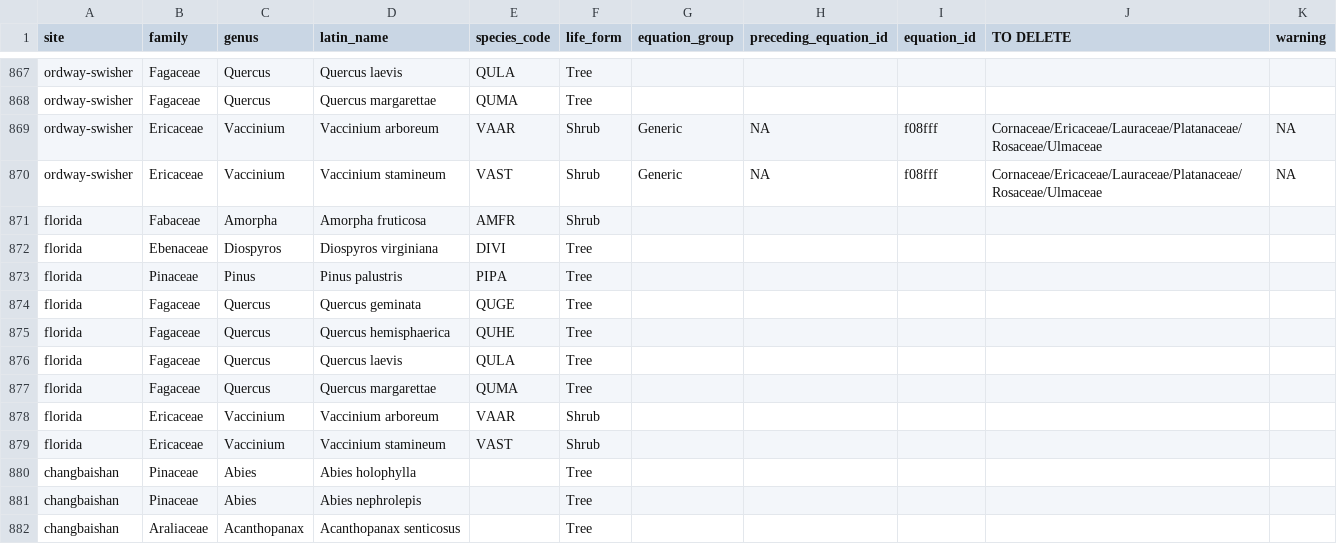
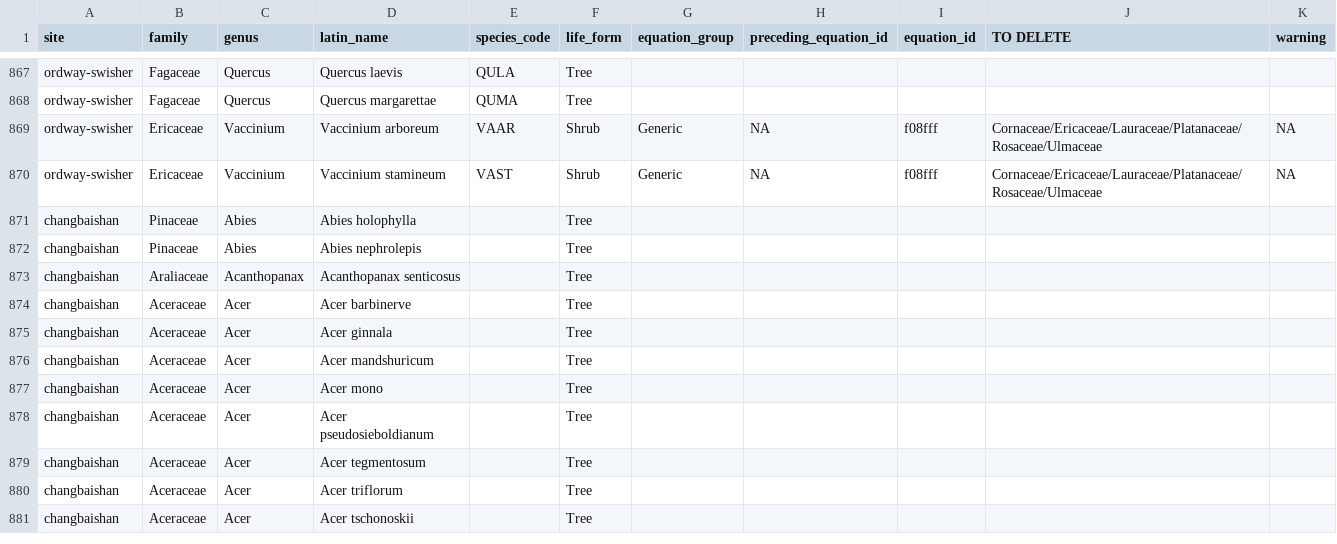
Before and after one commit to ropensci/allodb, a CSV file: data-raw/csv_database/sitespecies.csv, drawn as a sheet; only a part is shown, gaps mark what is left out; the shorter side is filled out with more unchanged rows.

Commit message:
Update sitespecies.csv

```diff
--- a/data-raw/csv_database/sitespecies.csv
+++ b/data-raw/csv_database/sitespecies.csv
@@ -870,11 +870,2 @@ ordway-swisher,Ericaceae,Vaccinium,Vaccinium arboreum,VAAR,Shrub,Generic,NA,f08f
 ordway-swisher,Ericaceae,Vaccinium,Vaccinium stamineum,VAST,Shrub,Generic,NA,f08fff,Cornaceae/Ericaceae/Lauraceae/Platanaceae/Rosaceae/Ulmaceae,NA
-florida,Fabaceae,Amorpha,Amorpha fruticosa,AMFR,Shrub,,,,,
-florida,Ebenaceae,Diospyros,Diospyros virginiana,DIVI,Tree,,,,,
-florida,Pinaceae,Pinus,Pinus palustris,PIPA,Tree,,,,,
-florida,Fagaceae,Quercus,Quercus geminata,QUGE,Tree,,,,,
-florida,Fagaceae,Quercus,Quercus hemisphaerica,QUHE,Tree,,,,,
-florida,Fagaceae,Quercus,Quercus laevis,QULA,Tree,,,,,
-florida,Fagaceae,Quercus,Quercus margarettae,QUMA,Tree,,,,,
-florida,Ericaceae,Vaccinium,Vaccinium arboreum,VAAR,Shrub,,,,,
-florida,Ericaceae,Vaccinium,Vaccinium stamineum,VAST,Shrub,,,,,
 changbaishan,Pinaceae,Abies,Abies holophylla,,Tree,,,,,
```
